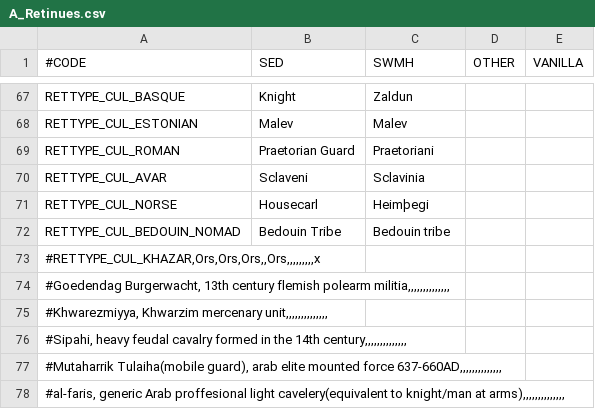
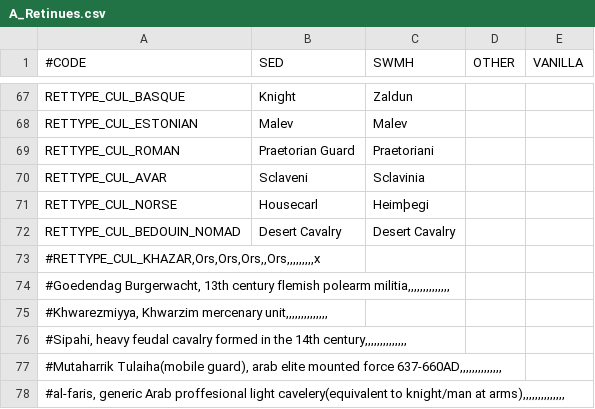
Before and after one commit to escalonn/sed2, a CSV file: templates/SED2/localisation/A_Retinues.csv, drawn as a sheet; only a part is shown, gaps mark what is left out.

```diff
--- a/templates/SED2/localisation/A_Retinues.csv
+++ b/templates/SED2/localisation/A_Retinues.csv
@@ -71,3 +71,3 @@ RETTYPE_CUL_AVAR           ;Sclaveni;Sclavinia;;
 RETTYPE_CUL_NORSE          ;Housecarl;Heimþegi;;
-RETTYPE_CUL_BEDOUIN_NOMAD  ;Bedouin Tribe;Bedouin tribe;;
+RETTYPE_CUL_BEDOUIN_NOMAD  ;Desert Cavalry;Desert Cavalry;;
 #RETTYPE_CUL_KHAZAR,Ors,Ors,Ors,,Ors,,,,,,,,,x;;;;
```
Also changed, not shown: build/SED2/localisation/A_Retinues.csv, 1 other file.
